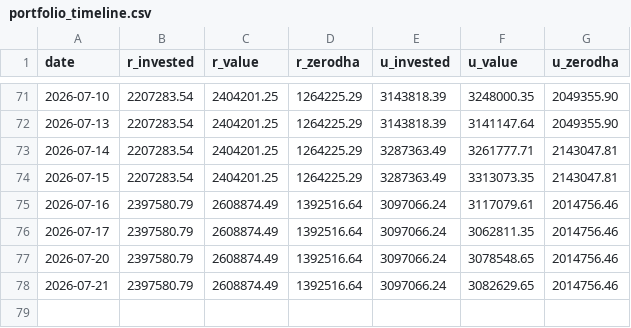
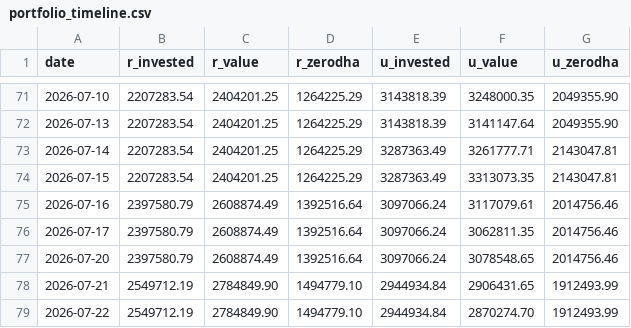
Before and after one commit to himanshu-1608/personal-portfolio, a CSV file: reports/portfolio_timeline.csv, drawn as a sheet; only a part is shown, gaps mark what is left out.

```diff
--- a/reports/portfolio_timeline.csv
+++ b/reports/portfolio_timeline.csv
@@ -77,2 +77,3 @@ date,r_invested,r_value,r_zerodha,u_invested,u_value,u_zerodha
 2026-07-20,2397580.79,2608874.49,1392516.64,3097066.24,3078548.65,2014756.46
-2026-07-21,2397580.79,2608874.49,1392516.64,3097066.24,3082629.65,2014756.46
+2026-07-21,2549712.19,2784849.90,1494779.10,2944934.84,2906431.65,1912493.99
+2026-07-22,2549712.19,2784849.90,1494779.10,2944934.84,2870274.70,1912493.99
```
Also changed, not shown: reports/exported_all_ledger.csv, reports/mtf_pnl_summary.csv, 5 other files.
